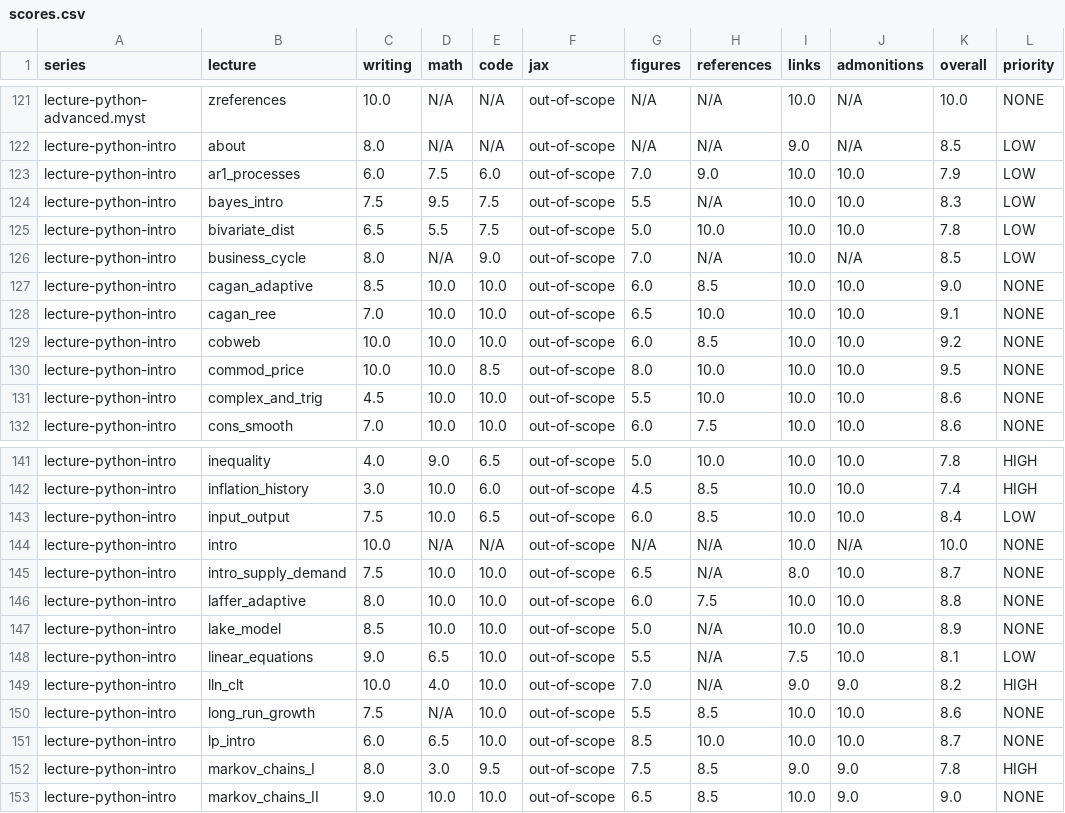
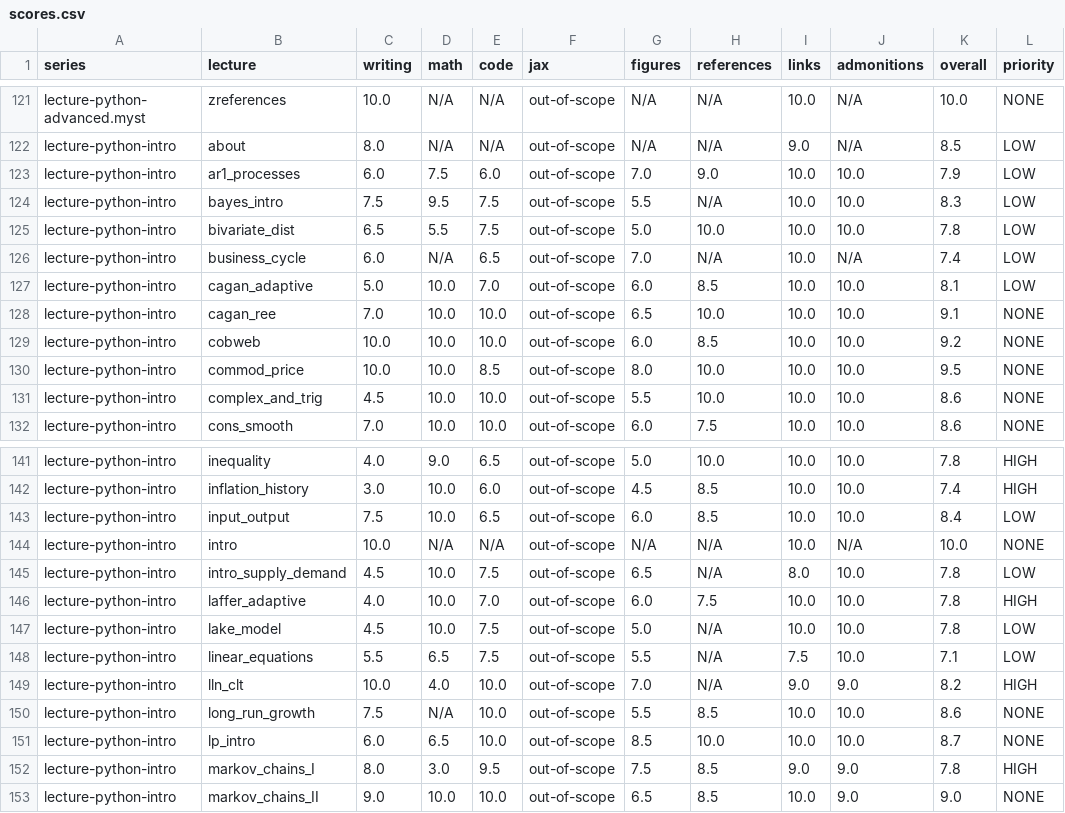
Before and after one commit to QuantEcon/audit.2026-05.style-guide, a CSV file: lectures/data/scores.csv, drawn as a sheet; only a part is shown, gaps mark what is left out.

```diff
--- a/lectures/data/scores.csv
+++ b/lectures/data/scores.csv
@@ -125,4 +125,4 @@ lecture-python-intro,bayes_intro,7.5,9.5,7.5,out-of-scope,5.5,N/A,10.0,10.0,8.3,
 lecture-python-intro,bivariate_dist,6.5,5.5,7.5,out-of-scope,5.0,10.0,10.0,10.0,7.8,LOW
-lecture-python-intro,business_cycle,8.0,N/A,9.0,out-of-scope,7.0,N/A,10.0,N/A,8.5,LOW
-lecture-python-intro,cagan_adaptive,8.5,10.0,10.0,out-of-scope,6.0,8.5,10.0,10.0,9.0,NONE
+lecture-python-intro,business_cycle,6.0,N/A,6.5,out-of-scope,7.0,N/A,10.0,N/A,7.4,LOW
+lecture-python-intro,cagan_adaptive,5.0,10.0,7.0,out-of-scope,6.0,8.5,10.0,10.0,8.1,LOW
 lecture-python-intro,cagan_ree,7.0,10.0,10.0,out-of-scope,6.5,10.0,10.0,10.0,9.1,NONE
@@ -144,6 +144,6 @@ lecture-python-intro,input_output,7.5,10.0,6.5,out-of-scope,6.0,8.5,10.0,10.0,8.
 lecture-python-intro,intro,10.0,N/A,N/A,out-of-scope,N/A,N/A,10.0,N/A,10.0,NONE
-lecture-python-intro,intro_supply_demand,7.5,10.0,10.0,out-of-scope,6.5,N/A,8.0,10.0,8.7,NONE
-lecture-python-intro,laffer_adaptive,8.0,10.0,10.0,out-of-scope,6.0,7.5,10.0,10.0,8.8,NONE
-lecture-python-intro,lake_model,8.5,10.0,10.0,out-of-scope,5.0,N/A,10.0,10.0,8.9,NONE
-lecture-python-intro,linear_equations,9.0,6.5,10.0,out-of-scope,5.5,N/A,7.5,10.0,8.1,LOW
+lecture-python-intro,intro_supply_demand,4.5,10.0,7.5,out-of-scope,6.5,N/A,8.0,10.0,7.8,LOW
+lecture-python-intro,laffer_adaptive,4.0,10.0,7.0,out-of-scope,6.0,7.5,10.0,10.0,7.8,HIGH
+lecture-python-intro,lake_model,4.5,10.0,7.5,out-of-scope,5.0,N/A,10.0,10.0,7.8,LOW
+lecture-python-intro,linear_equations,5.5,6.5,7.5,out-of-scope,5.5,N/A,7.5,10.0,7.1,LOW
 lecture-python-intro,lln_clt,10.0,4.0,10.0,out-of-scope,7.0,N/A,9.0,9.0,8.2,HIGH
```
Also changed, not shown: lectures/data/history.csv, lectures/data/judgment.csv, 13 other files.
